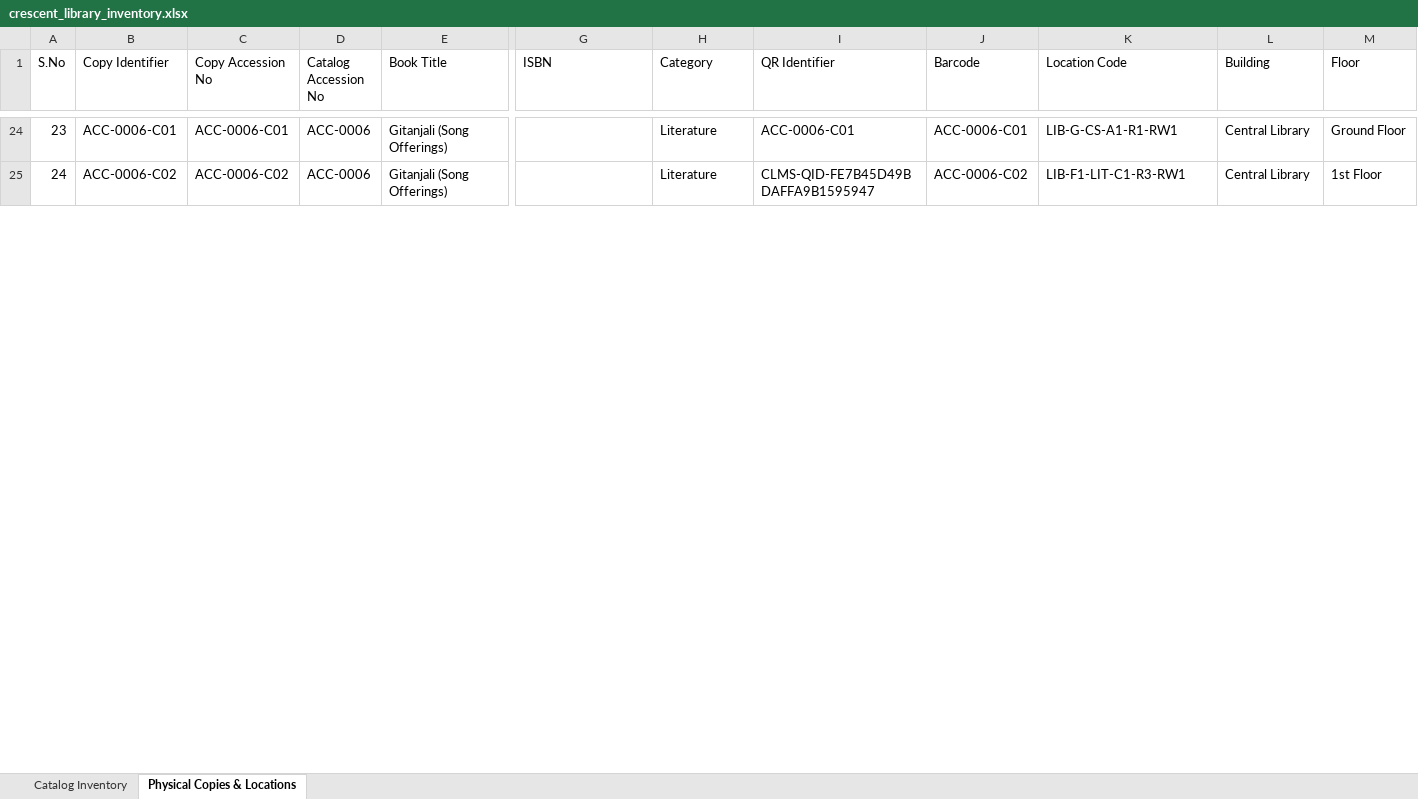
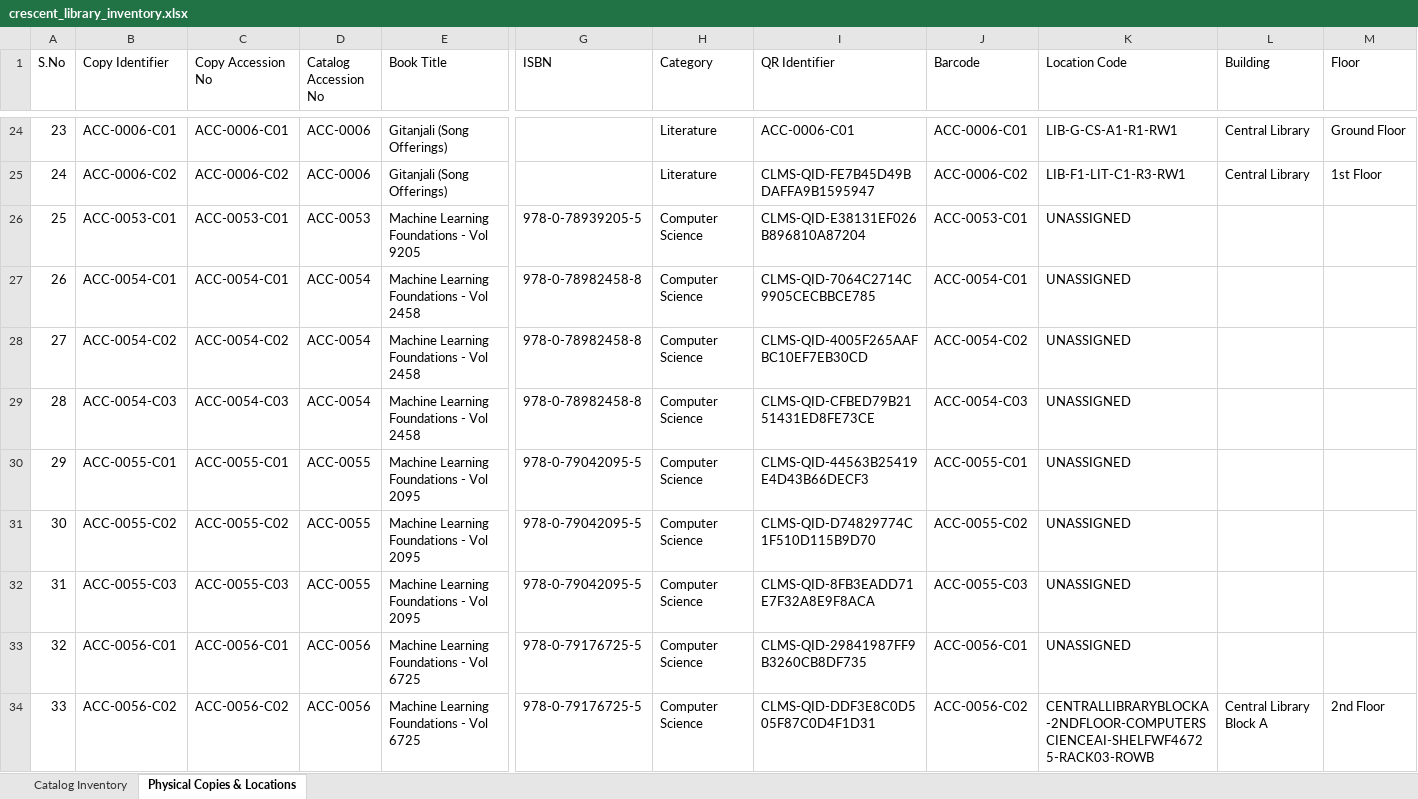
Before and after one commit to Azimullah-6430/Library-Management-System, an Excel workbook: backend/exports/crescent_library_inventory.xlsx, sheet Physical Copies & Locations, drawn as a sheet; only a part is shown, gaps mark what is left out; values as stored, in another font and other column widths than the file's, no borders; rows hold the shown columns only; the diff covers the shown part only; the diff names each change by its address in the sheet, - before the commit and + after, or states it on an @@ line.

```diff
--- a/backend/exports/crescent_library_inventory.xlsx (sheet Physical Copies & Locations)
+++ b/backend/exports/crescent_library_inventory.xlsx (sheet Physical Copies & Locations)
+row 26: 25 | ACC-0053-C01 | ACC-0053-C01 | ACC-0053 | Machine Learning Foundations - Vol 9205 | 978-0-78939205-5 | Computer Science | CLMS-QID-E38131EF026B896810A87204 | ACC-0053-C01 | UNASSIGNED
+row 27: 26 | ACC-0054-C01 | ACC-0054-C01 | ACC-0054 | Machine Learning Foundations - Vol 2458 | 978-0-78982458-8 | Computer Science | CLMS-QID-7064C2714C9905CECBBCE785 | ACC-0054-C01 | UNASSIGNED
+row 28: 27 | ACC-0054-C02 | ACC-0054-C02 | ACC-0054 | Machine Learning Foundations - Vol 2458 | 978-0-78982458-8 | Computer Science | CLMS-QID-4005F265AAFBC10EF7EB30CD | ACC-0054-C02 | UNASSIGNED
+row 29: 28 | ACC-0054-C03 | ACC-0054-C03 | ACC-0054 | Machine Learning Foundations - Vol 2458 | 978-0-78982458-8 | Computer Science | CLMS-QID-CFBED79B2151431ED8FE73CE | ACC-0054-C03 | UNASSIGNED
+row 30: 29 | ACC-0055-C01 | ACC-0055-C01 | ACC-0055 | Machine Learning Foundations - Vol 2095 | 978-0-79042095-5 | Computer Science | CLMS-QID-44563B25419E4D43B66DECF3 | ACC-0055-C01 | UNASSIGNED
+row 31: 30 | ACC-0055-C02 | ACC-0055-C02 | ACC-0055 | Machine Learning Foundations - Vol 2095 | 978-0-79042095-5 | Computer Science | CLMS-QID-D74829774C1F510D115B9D70 | ACC-0055-C02 | UNASSIGNED
+row 32: 31 | ACC-0055-C03 | ACC-0055-C03 | ACC-0055 | Machine Learning Foundations - Vol 2095 | 978-0-79042095-5 | Computer Science | CLMS-QID-8FB3EADD71E7F32A8E9F8ACA | ACC-0055-C03 | UNASSIGNED
+row 33: 32 | ACC-0056-C01 | ACC-0056-C01 | ACC-0056 | Machine Learning Foundations - Vol 6725 | 978-0-79176725-5 | Computer Science | CLMS-QID-29841987FF9B3260CB8DF735 | ACC-0056-C01 | UNASSIGNED
+row 34: 33 | ACC-0056-C02 | ACC-0056-C02 | ACC-0056 | Machine Learning Foundations - Vol 6725 | 978-0-79176725-5 | Computer Science | CLMS-QID-DDF3E8C0D505F87C0D4F1D31 | ACC-0056-C02 | CENTRALLIBRARYBLOCKA-2NDFLOOR-COMPUTERSCIENCEAI-SHELFWF46725-RACK03-ROWB | Central Library Block A | 2nd Floor
```
Also changed, not shown: 40 added rows, 5 edited cells and row numbers in column A elsewhere in this sheet, sheet Catalog Inventory, 6 other files.
